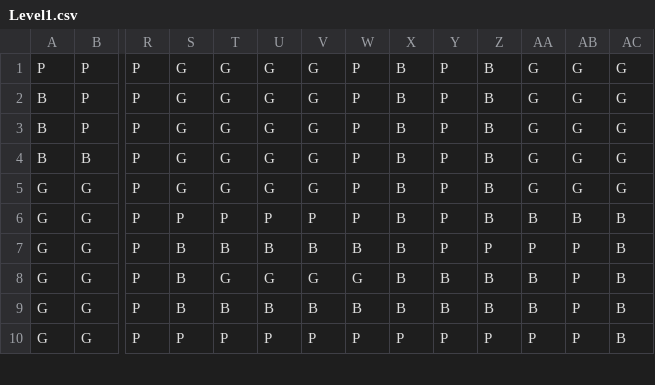
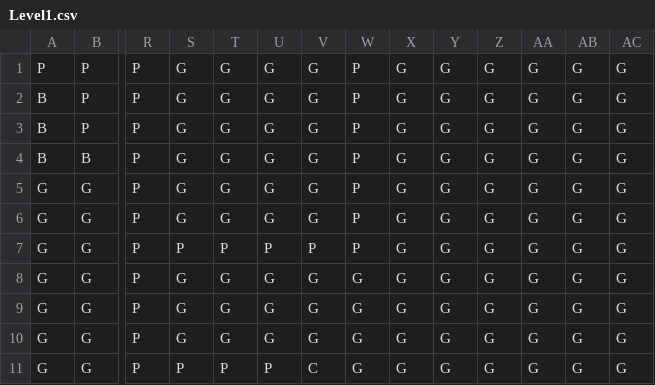
Before and after one commit to noahvogtli/MouseMaze, a CSV file: mousemaze/target/classes/maze/data/Level1.csv, drawn as a sheet; only a part is shown, gaps mark what is left out; addresses are those after the commit; rows hold the shown columns only; the diff covers the shown part only; the diff names each change by its address in the sheet, - before the commit and + after, or states it on an @@ line.

```diff
--- a/mousemaze/target/classes/maze/data/Level1.csv
+++ b/mousemaze/target/classes/maze/data/Level1.csv
-X1:X5: B
+X1:X5: G
-Y1:Y5: P
+Y1:Y5: G
-Z1:Z5: B
+Z1:Z5: G
+row 6: G | G | P | G | G | G | G | P | G | G | G | G | G | G
-X7:X10: B
+X7:X10: G
-Y7:Y8: P
+Y7:Y8: G
-Z7: B
+Z7: G
-AA7: B
+AA7: G
-AB7: B
+AB7: G
-AC7:AC11: B
+AC7:AC11: G
-S8:S10: B
+S8:S10: G
-T8: B
+T8: G
-U8: B
+U8: G
-V8: B
+V8: G
-W8: B
+W8: G
-Z8: P
+Z8: G
-AA8: P
+AA8: G
-AB8:AB11: P
+AB8:AB11: G
-Y9:Y10: B
+Y9:Y10: G
-Z9:Z10: B
+Z9:Z10: G
-AA9:AA10: B
+AA9:AA10: G
-T10: B
+T10: G
-U10: B
+U10: G
-V10: B
+V10: G
-W10: B
+W10: G
-V11: P
+V11: C
-W11: P
+W11: G
-X11: P
+X11: G
-Y11: P
+Y11: G
-Z11: P
+Z11: G
-AA11: P
+AA11: G
```
Also changed, not shown: 7 edited cells elsewhere in this file, mousemaze/src/main/java/maze/data/Level1.csv, 4 other files.
